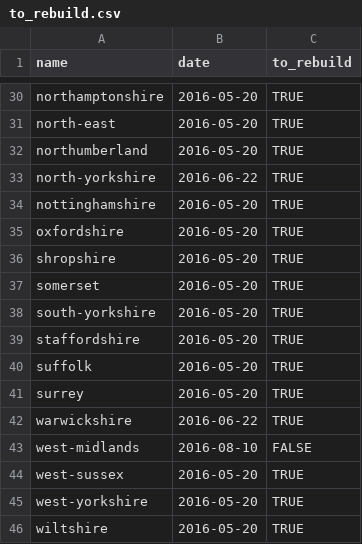
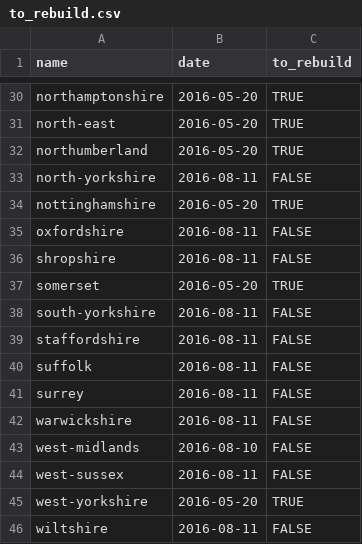
Before and after one commit to npct/pct-scripts, a CSV file: to_rebuild.csv, drawn as a sheet; only a part is shown, gaps mark what is left out; the diff covers the shown part only.

Commit message:
Update to_rebuild

```diff
--- a/to_rebuild.csv
+++ b/to_rebuild.csv
@@ -32,15 +32,15 @@ north-east,2016-05-20,TRUE
 northumberland,2016-05-20,TRUE
-north-yorkshire,2016-06-22,TRUE
+north-yorkshire,2016-08-11,FALSE
 nottinghamshire,2016-05-20,TRUE
-oxfordshire,2016-05-20,TRUE
-shropshire,2016-05-20,TRUE
+oxfordshire,2016-08-11,FALSE
+shropshire,2016-08-11,FALSE
 somerset,2016-05-20,TRUE
-south-yorkshire,2016-05-20,TRUE
-staffordshire,2016-05-20,TRUE
-suffolk,2016-05-20,TRUE
-surrey,2016-05-20,TRUE
-warwickshire,2016-06-22,TRUE
+south-yorkshire,2016-08-11,FALSE
+staffordshire,2016-08-11,FALSE
+suffolk,2016-08-11,FALSE
+surrey,2016-08-11,FALSE
+warwickshire,2016-08-11,FALSE
 west-midlands,2016-08-10,FALSE
-west-sussex,2016-05-20,TRUE
+west-sussex,2016-08-11,FALSE
 west-yorkshire,2016-05-20,TRUE
-wiltshire,2016-05-20,TRUE
+wiltshire,2016-08-11,FALSE
```
Also changed, not shown: 33 edited cells elsewhere in this file, to_rebuild_updated.csv, 1 other file.
